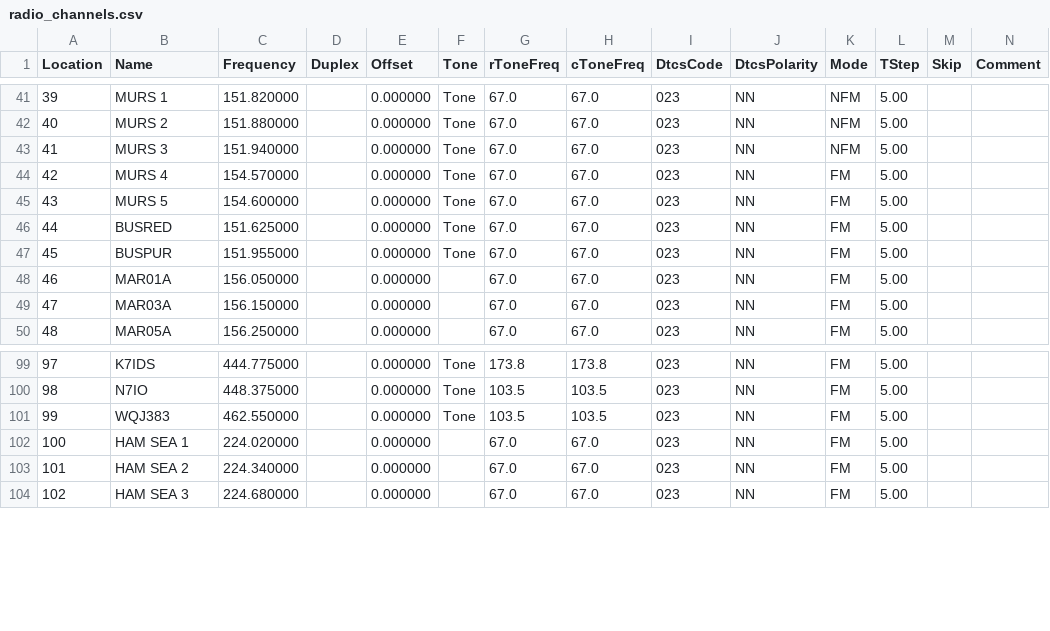
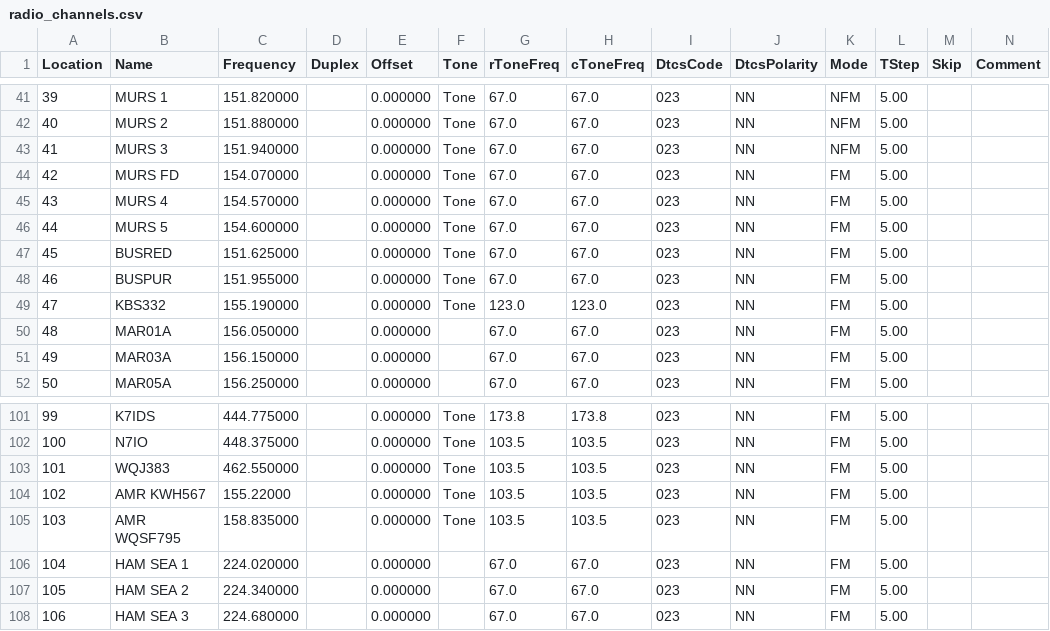
Before and after one commit to payneio/radio, a CSV file: radio_channels.csv, drawn as a sheet; only a part is shown, gaps mark what is left out; addresses are those after the commit; rows hold the shown columns only; the diff names each change by its address in the sheet, - before the commit and + after, or states it on an @@ line.

Commit message:
Adds some channels.

```diff
--- a/radio_channels.csv
+++ b/radio_channels.csv
+row 44: 42 | MURS FD | 154.070000 |  | 0.000000 | Tone | 67.0 | 67.0 | 023 | NN | FM | 5.00
@@ column A (Location) renumbered from row 45 down @@
+row 49: 47 | KBS332 | 155.190000 |  | 0.000000 | Tone | 123.0 | 123.0 | 023 | NN | FM | 5.00
+row 104: 102 | AMR KWH567 | 155.22000 |  | 0.000000 | Tone | 103.5 | 103.5 | 023 | NN | FM | 5.00
+row 105: 103 | AMR WQSF795 | 158.835000 |  | 0.000000 | Tone | 103.5 | 103.5 | 023 | NN | FM | 5.00
```
